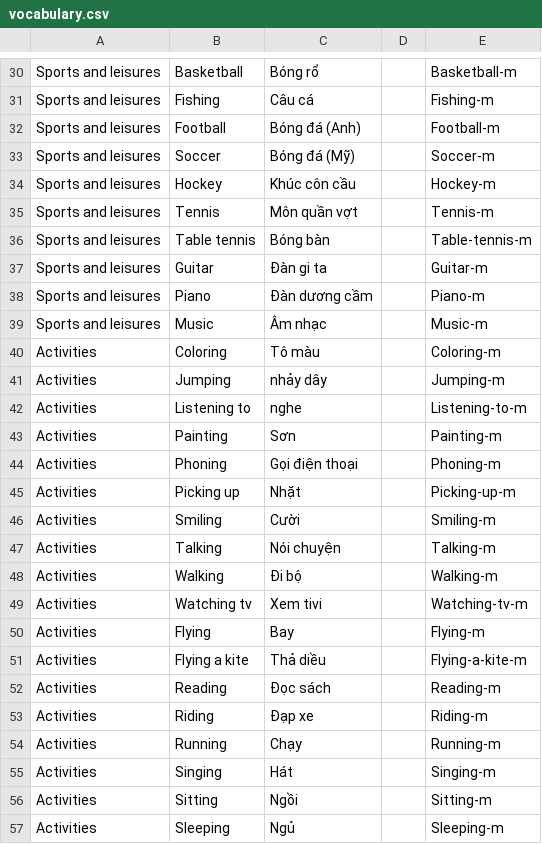
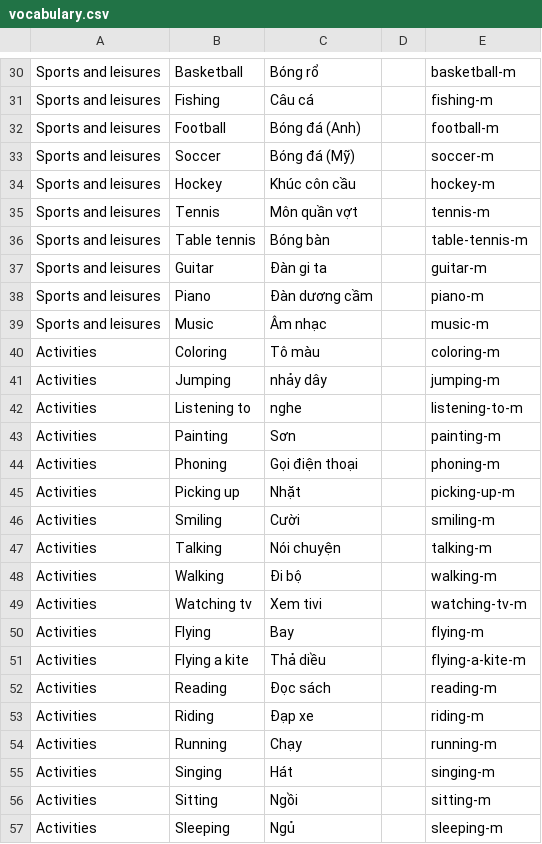
Before and after one commit to thesucoffather/sucof-learning, a CSV file: assets/vocabulary/vocabulary.csv, drawn as a sheet; only a part is shown, gaps mark what is left out; the diff covers the shown part only; the diff names each change by its address in the sheet, - before the commit and + after, or states it on an @@ line.

```diff
--- a/assets/vocabulary/vocabulary.csv
+++ b/assets/vocabulary/vocabulary.csv
-E30: Basketball-m
+E30: basketball-m
-E31: Fishing-m
+E31: fishing-m
-E32: Football-m
+E32: football-m
-E33: Soccer-m
+E33: soccer-m
-E34: Hockey-m
+E34: hockey-m
-E35: Tennis-m
+E35: tennis-m
-E36: Table-tennis-m
+E36: table-tennis-m
-E37: Guitar-m
+E37: guitar-m
-E38: Piano-m
+E38: piano-m
-E39: Music-m
+E39: music-m
-E40: Coloring-m
+E40: coloring-m
-E41: Jumping-m
+E41: jumping-m
-E42: Listening-to-m
+E42: listening-to-m
-E43: Painting-m
+E43: painting-m
-E44: Phoning-m
+E44: phoning-m
-E45: Picking-up-m
+E45: picking-up-m
-E46: Smiling-m
+E46: smiling-m
-E47: Talking-m
+E47: talking-m
-E48: Walking-m
+E48: walking-m
-E49: Watching-tv-m
+E49: watching-tv-m
-E50: Flying-m
+E50: flying-m
-E51: Flying-a-kite-m
+E51: flying-a-kite-m
-E52: Reading-m
+E52: reading-m
-E53: Riding-m
+E53: riding-m
-E54: Running-m
+E54: running-m
-E55: Singing-m
+E55: singing-m
-E56: Sitting-m
+E56: sitting-m
-E57: Sleeping-m
+E57: sleeping-m
```
Also changed, not shown: 30 edited cells elsewhere in this file.
